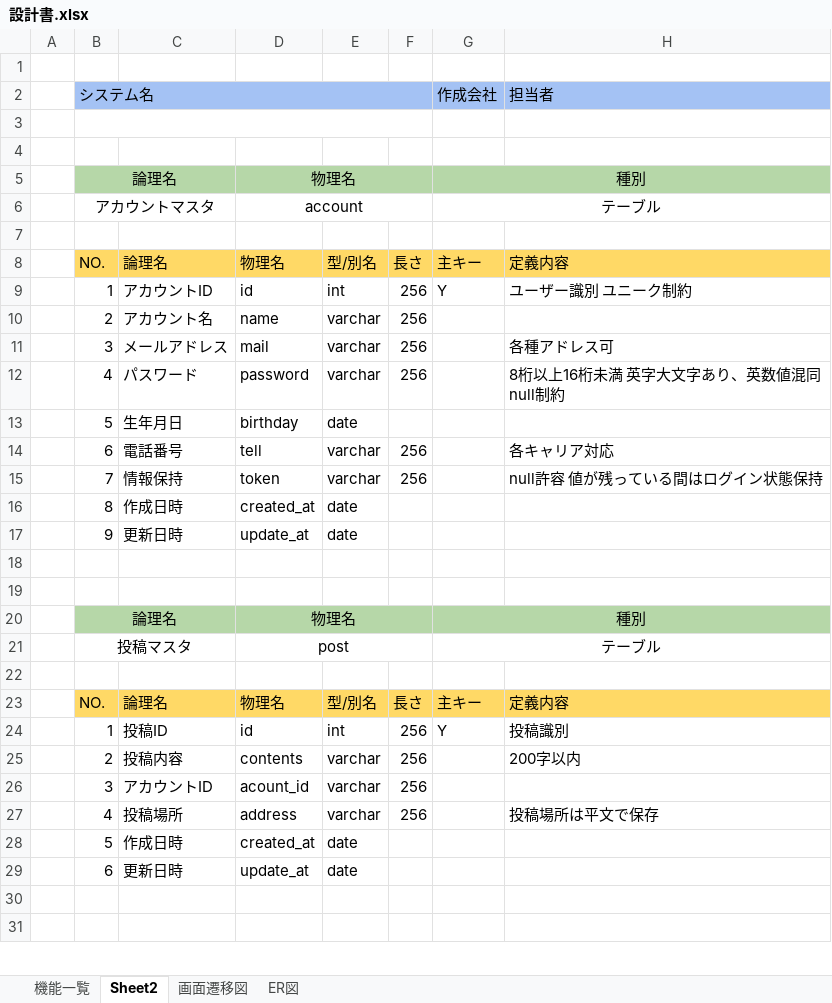
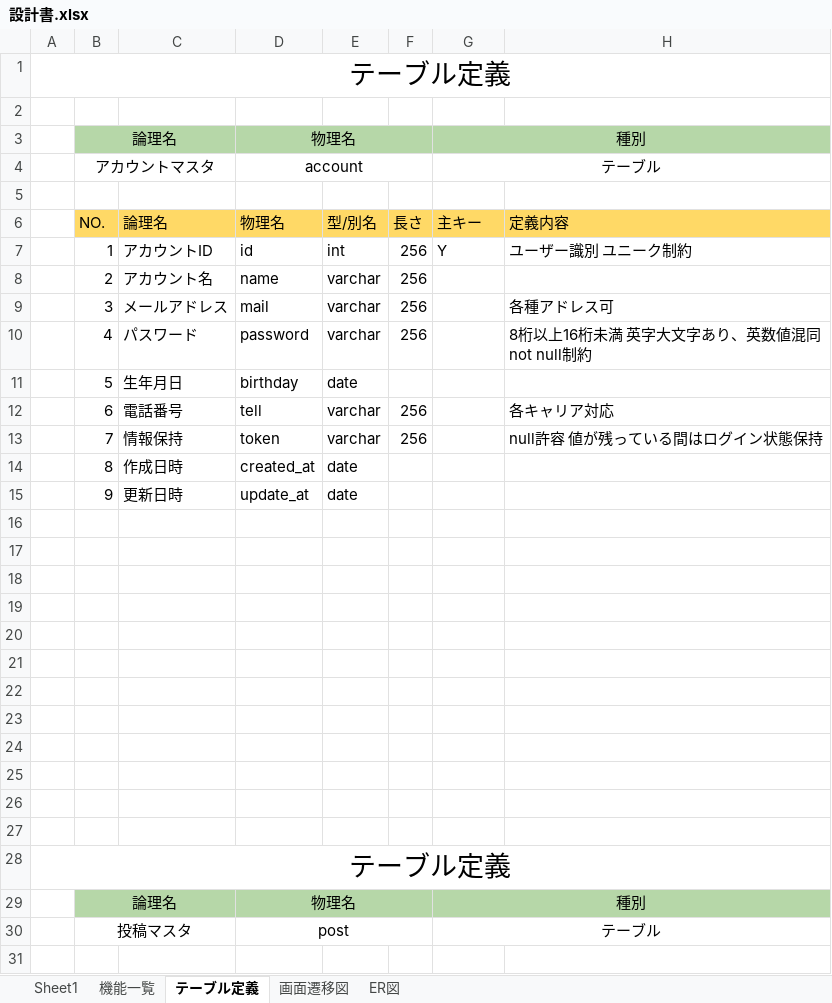
Before and after one commit to Ryusei44237/sotuken, an Excel workbook: 設計書.xlsx, sheet テーブル定義, drawn as a sheet; only a part is shown; the shorter side is filled out with more unchanged rows; values as stored, in another font and other column widths than the file's, no borders; removed rows and columns are numbered as before the commit, all else as after; ↵ is a line break in a cell; the diff names each change by its address in the sheet, - before the commit and + after, or states it on an @@ line.

```diff
--- a/設計書.xlsx (sheet テーブル定義)
+++ b/設計書.xlsx (sheet テーブル定義)
-sheet tab: Sheet2
+sheet tab: テーブル定義
+sheet tab: Sheet1
-A1: (empty)
+A1: テーブル定義
+A1:H1 merged
-row 2:  | システム名 |  |  |  |  | 作成会社 | 担当者
-row 3: (empty)
-H10: 8桁以上16桁未満 英字大文字あり、英数値混同 ↵ null制約
+H10: 8桁以上16桁未満 英字大文字あり、英数値混同 ↵ not null制約
+row 18: (empty)
+row 19: (empty)
+row 20: (empty)
+row 21: (empty)
+row 22: (empty)
+row 23: (empty)
+row 24: (empty)
+row 25: (empty)
+row 26: (empty)
+row 27: (empty)
+row 28: テーブル定義
```
Also changed, not shown: sheet 機能一覧, sheet 画面遷移図, charts or pictures.
